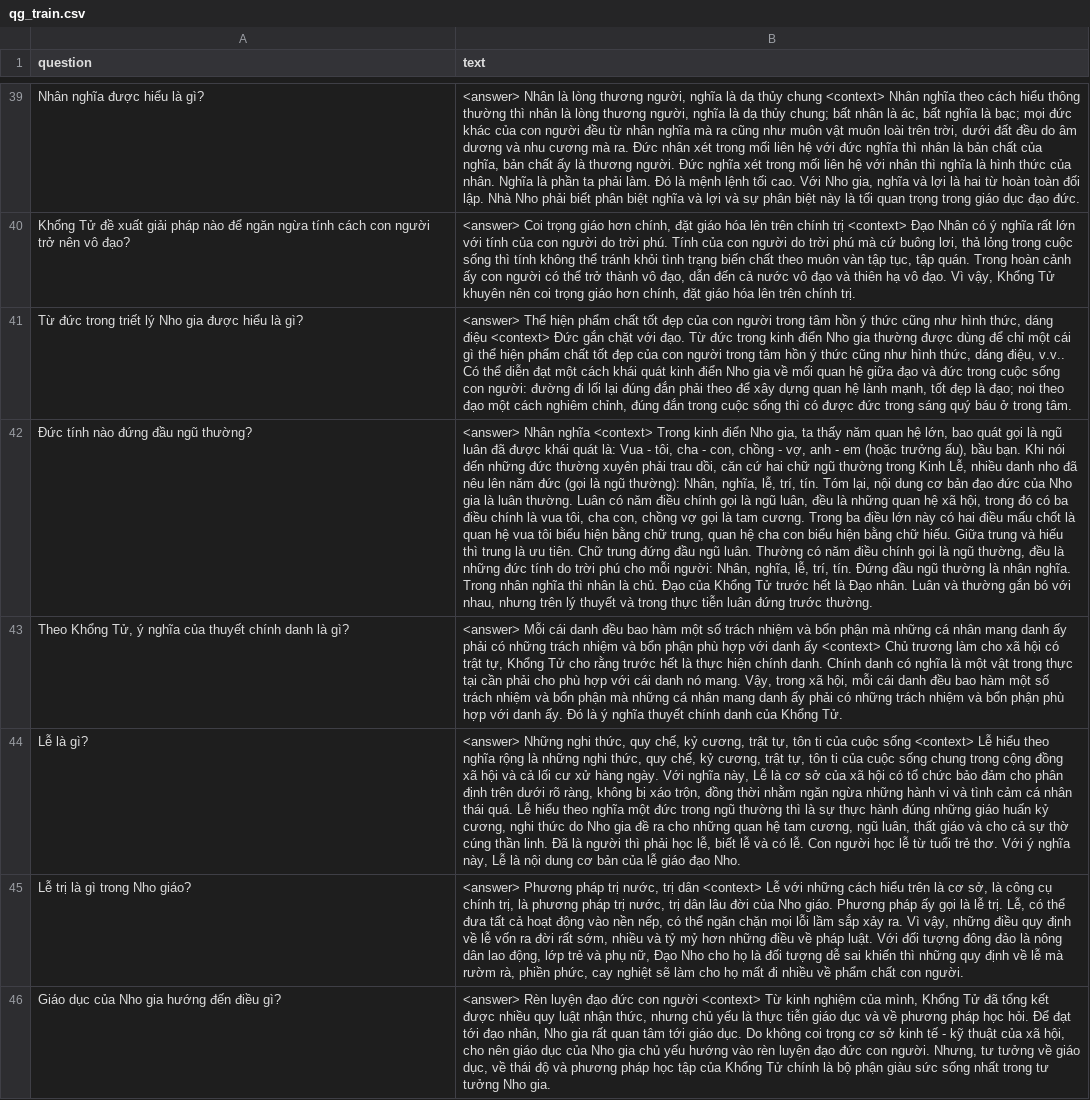
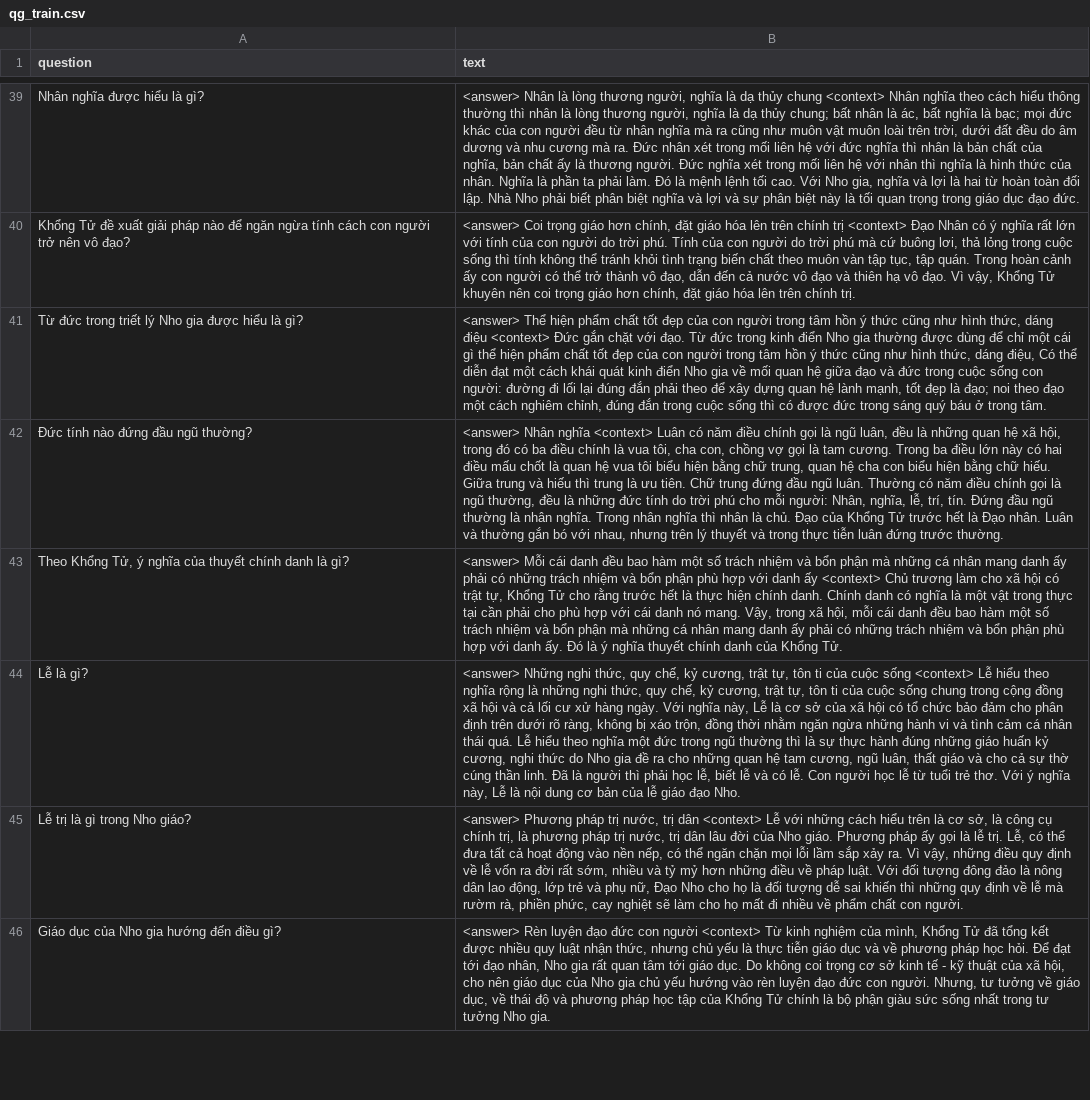
Before and after one commit to TrongNV2003/MCQ_generator, a CSV file: datasets/train/qg_train.csv, drawn as a sheet; only a part is shown, gaps mark what is left out; the diff covers the shown part only; the diff names each change by its address in the sheet, - before the commit and + after, or states it on an @@ line.

```diff
--- a/datasets/train/qg_train.csv
+++ b/datasets/train/qg_train.csv
-B41 (text): …dáng điệu, v.v.. Có thể…
+B41 (text): …dáng điệu, Có thể…
-B42 (text): …nghĩa <context> Trong kinh điển Nho gia, ta thấy năm quan hệ lớn, bao quát gọi là ngũ luân đã được khái quát là: Vua - tôi, cha - con, chồng - vợ, anh - em (hoặc trưởng ấu), bầu bạn. Khi nói đến những đức thường xuyên phải trau dồi, căn cứ hai chữ ngũ thường trong Kinh Lễ, nhiều danh nho đã nêu lên năm đức (gọi là ngũ thường): Nhân, nghĩa, lễ, trí, tín. Tóm lại, nội dung cơ bản đạo đức của Nho gia là luân thường. Luân có…
+B42 (text): …nghĩa <context> Luân có…
```
Also changed, not shown: 1 added row, 1 removed row, 7 moved rows and 16 edited cells elsewhere in this file, 1 other file.
